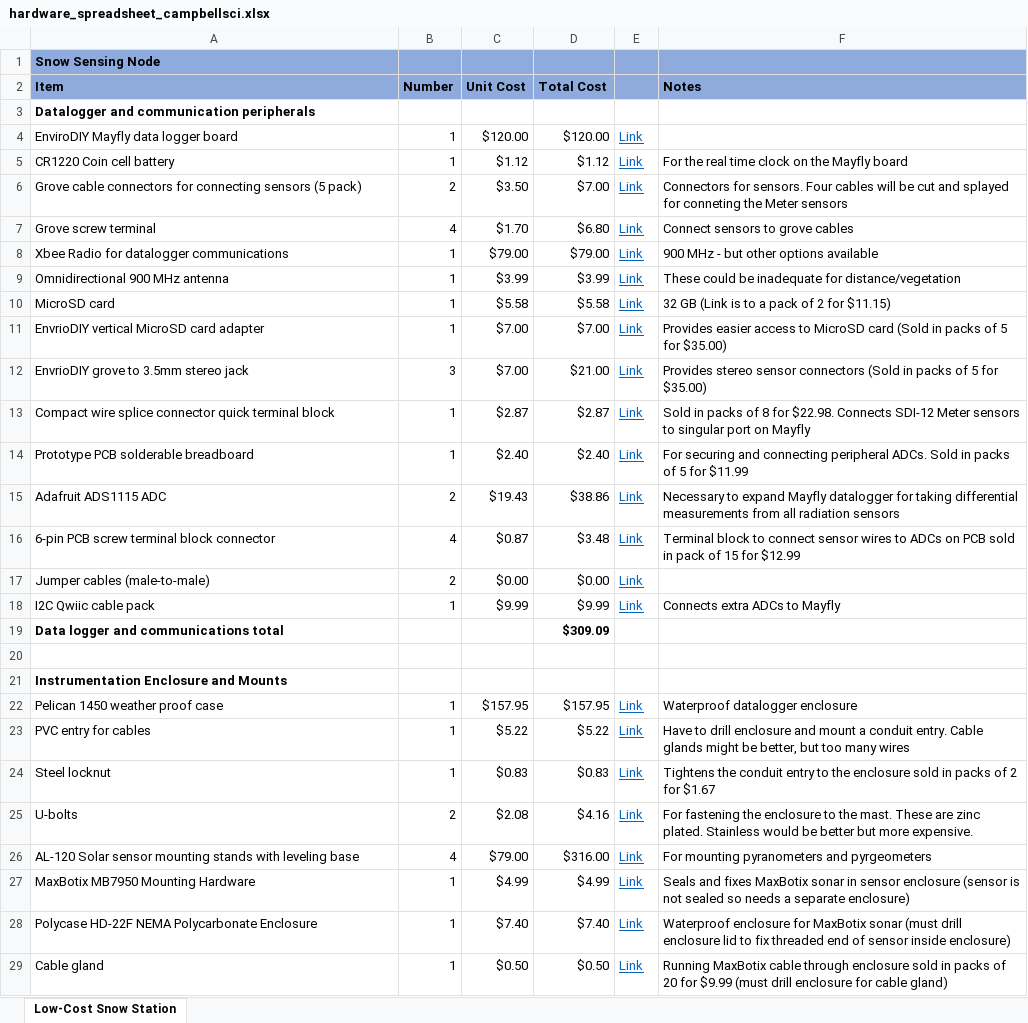
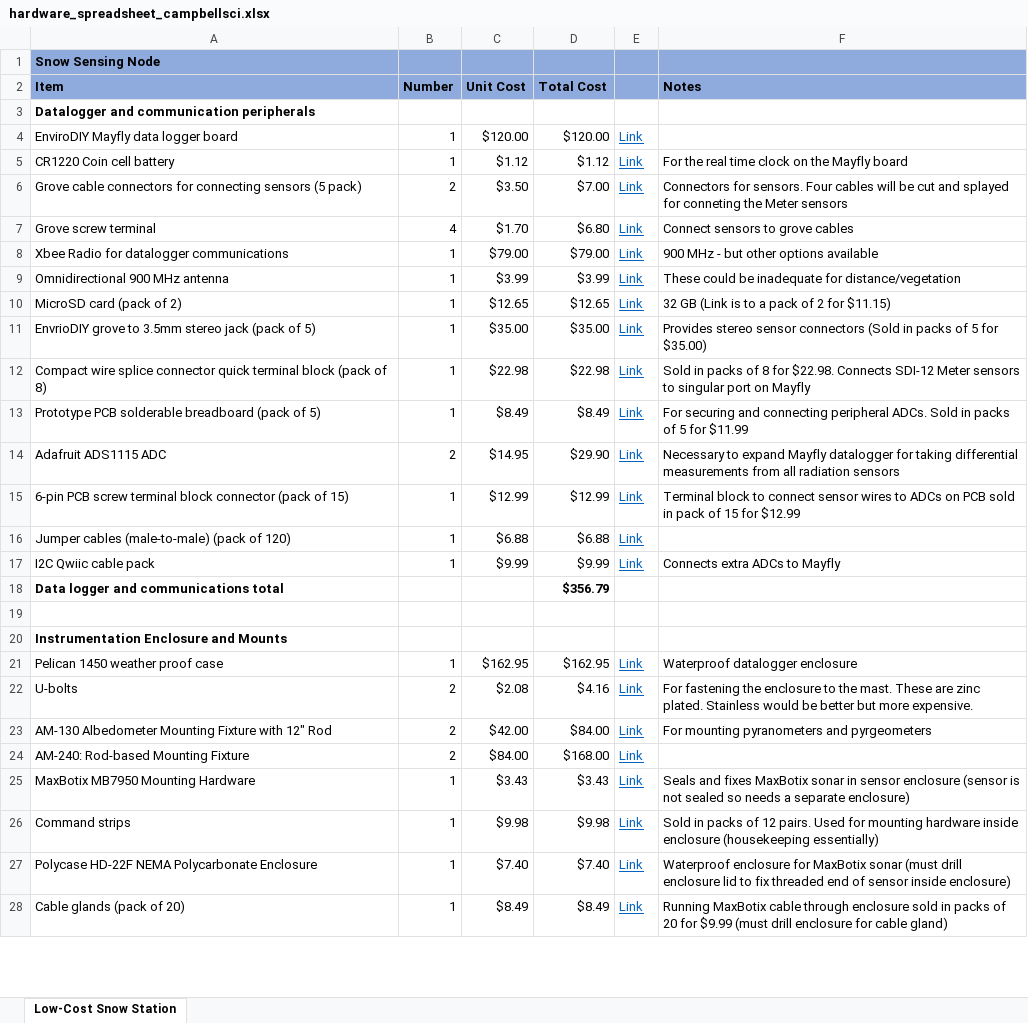
Before and after one commit to CIROH-Snow/snow_sensing, an Excel workbook: hardware/hardware_spreadsheet_campbellsci.xlsx, sheet Low-Cost Snow Station, drawn as a sheet; only a part is shown; values as stored, in another font and other column widths than the file's, no borders; removed rows and columns are numbered as before the commit, all else as after; the diff covers the shown part only; the diff names each change by its address in the sheet, - before the commit and + after, or states it on an @@ line.

```diff
--- a/hardware/hardware_spreadsheet_campbellsci.xlsx (sheet Low-Cost Snow Station)
+++ b/hardware/hardware_spreadsheet_campbellsci.xlsx (sheet Low-Cost Snow Station)
-A10 (Item): MicroSD card
+A10 (Item): MicroSD card (pack of 2)
-C10 (Unit Cost): $5.58
+C10 (Unit Cost): $12.65
-D10 (Total Cost): $5.58
+D10 (Total Cost): $12.65
-row 11: EnvrioDIY vertical MicroSD card adapter | 1 | $7.00 | $7.00 | Link | Provides easier access to MicroSD card (Sold in packs of 5 for $35.00)
-row 12: EnvrioDIY grove to 3.5mm stereo jack | 3 | $7.00 | $21.00 | Link | Provides stereo sensor connectors (Sold in packs of 5 for $35.00)
+row 11: EnvrioDIY grove to 3.5mm stereo jack (pack of 5) | 1 | $35.00 | $35.00 | Link | Provides stereo sensor connectors (Sold in packs of 5 for $35.00)
-A12 (Item): …terminal block
+A12 (Item): …terminal block (pack of 8)
-C12 (Unit Cost): $2.87
+C12 (Unit Cost): $22.98
-D12 (Total Cost): $2.87
+D12 (Total Cost): $22.98
-A13 (Item): Prototype PCB solderable breadboard
+A13 (Item): Prototype PCB solderable breadboard (pack of 5)
-C13 (Unit Cost): $2.40
+C13 (Unit Cost): $8.49
-D13 (Total Cost): $2.40
+D13 (Total Cost): $8.49
-C14 (Unit Cost): $19.43
+C14 (Unit Cost): $14.95
-D14 (Total Cost): $38.86
+D14 (Total Cost): $29.90
-row 16: 6-pin PCB screw terminal block connector | 4 | $0.87 | $3.48 | Link | Terminal block to connect sensor wires to ADCs on PCB sold in pack of 15 for $12.99
-row 17: Jumper cables (male-to-male) | 2 | $0.00 | $0.00 | Link
+row 15: 6-pin PCB screw terminal block connector (pack of 15) | 1 | $12.99 | $12.99 | Link | Terminal block to connect sensor wires to ADCs on PCB sold in pack of 15 for $12.99
+row 16: Jumper cables (male-to-male) (pack of 120) | 1 | $6.88 | $6.88 | Link
-D18 (Total Cost): $309.09
+D18 (Total Cost): $356.79
-C21 (Unit Cost): $157.95
+C21 (Unit Cost): $162.95
-D21 (Total Cost): $157.95
+D21 (Total Cost): $162.95
-row 23: PVC entry for cables | 1 | $5.22 | $5.22 | Link | Have to drill enclosure and mount a conduit entry. Cable glands might be better, but too many wires
-row 24: Steel locknut | 1 | $0.83 | $0.83 | Link | Tightens the conduit entry to the enclosure sold in packs of 2 for $1.67
-row 26: AL-120 Solar sensor mounting stands with leveling base | 4 | $79.00 | $316.00 | Link | For mounting pyranometers and pyrgeometers
+row 23: AM-130 Albedometer Mounting Fixture with 12" Rod | 2 | $42.00 | $84.00 | Link | For mounting pyranometers and pyrgeometers
+row 24: AM-240: Rod-based Mounting Fixture | 2 | $84.00 | $168.00 | Link
-C25 (Unit Cost): $4.99
+C25 (Unit Cost): $3.43
-D25 (Total Cost): $4.99
+D25 (Total Cost): $3.43
+row 26: Command strips | 1 | $9.98 | $9.98 | Link | Sold in packs of 12 pairs. Used for mounting hardware inside enclosure (housekeeping essentially)
-A28 (Item): Cable gland
+A28 (Item): Cable glands (pack of 20)
-C28 (Unit Cost): $0.50
+C28 (Unit Cost): $8.49
-D28 (Total Cost): $0.50
+D28 (Total Cost): $8.49
```
Also changed, not shown: 7 added rows, 4 removed rows and 10 edited cells elsewhere in this sheet, formulas that keep their value, hardware/hardware_spreadsheet_not_campbellsci.xlsx.
